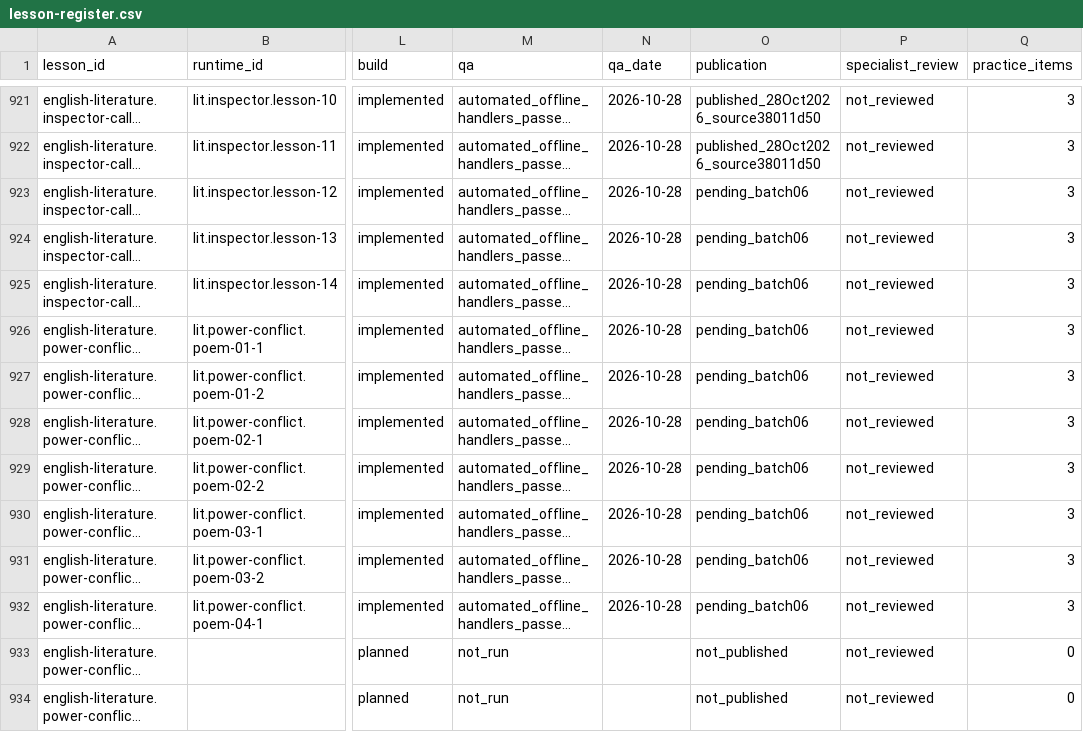
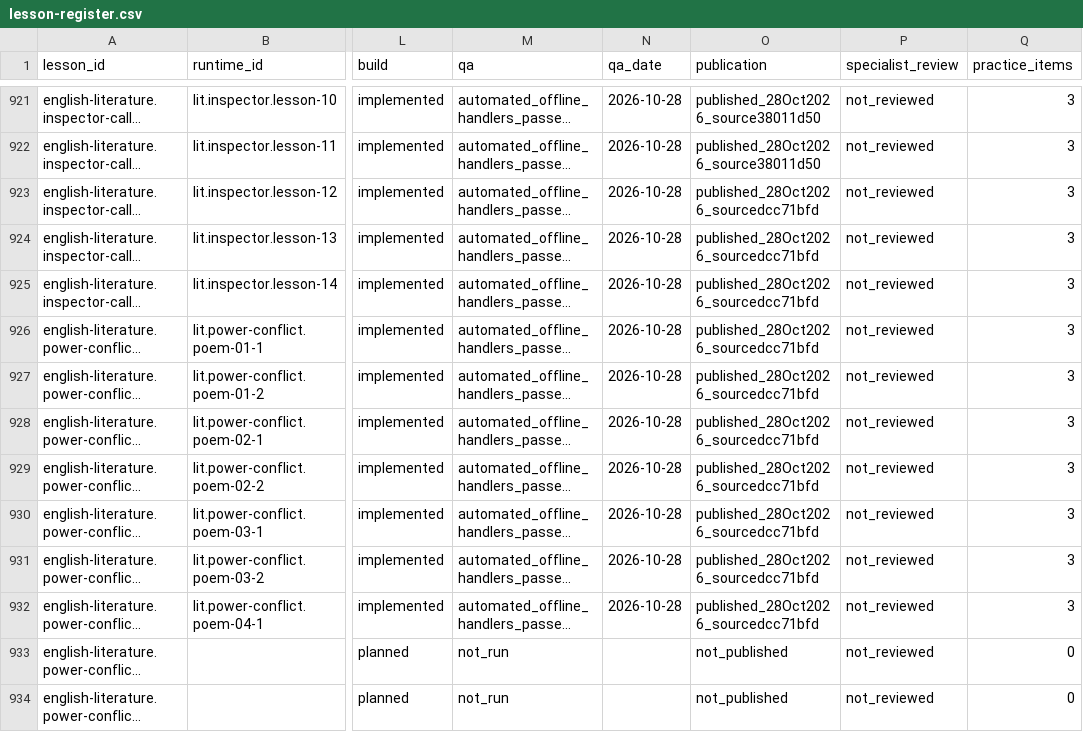
Before and after one commit to adamscourfield/crashcourse, a CSV file: curriculum/lesson-register.csv, drawn as a sheet; only a part is shown, gaps mark what is left out; long unchanged cells end in …; the diff names each change by its address in the sheet, - before the commit and + after, or states it on an @@ line.

Commit message:
Record poetry batch publication and curriculum status

```diff
--- a/curriculum/lesson-register.csv
+++ b/curriculum/lesson-register.csv
-O923:O932 (publication): pending_batch06
+O923:O932 (publication): published_28Oct2026_sourcedcc71bfd
```
Also changed, not shown: curriculum/topic-register.csv, 3 other files.
